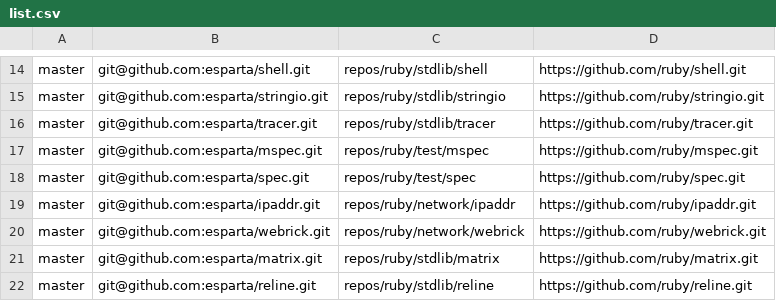
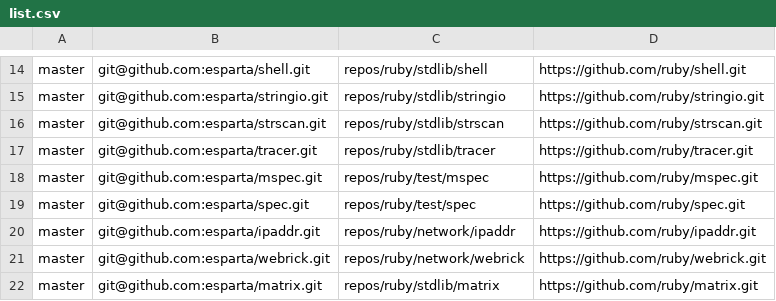
Before and after one commit to esparta/dotfiles, a CSV file: src/repos/list.csv, drawn as a sheet; only a part is shown, gaps mark what is left out; the shorter side is filled out with more unchanged rows; the diff names each change by its address in the sheet, - before the commit and + after, or states it on an @@ line.

Commit message:
repos task: adding strscan to the list

```diff
--- a/src/repos/list.csv
+++ b/src/repos/list.csv
+row 16: master | git@github.com:esparta/strscan.git | repos/ruby/stdlib/strscan | https://github.com/ruby/strscan.git
```
